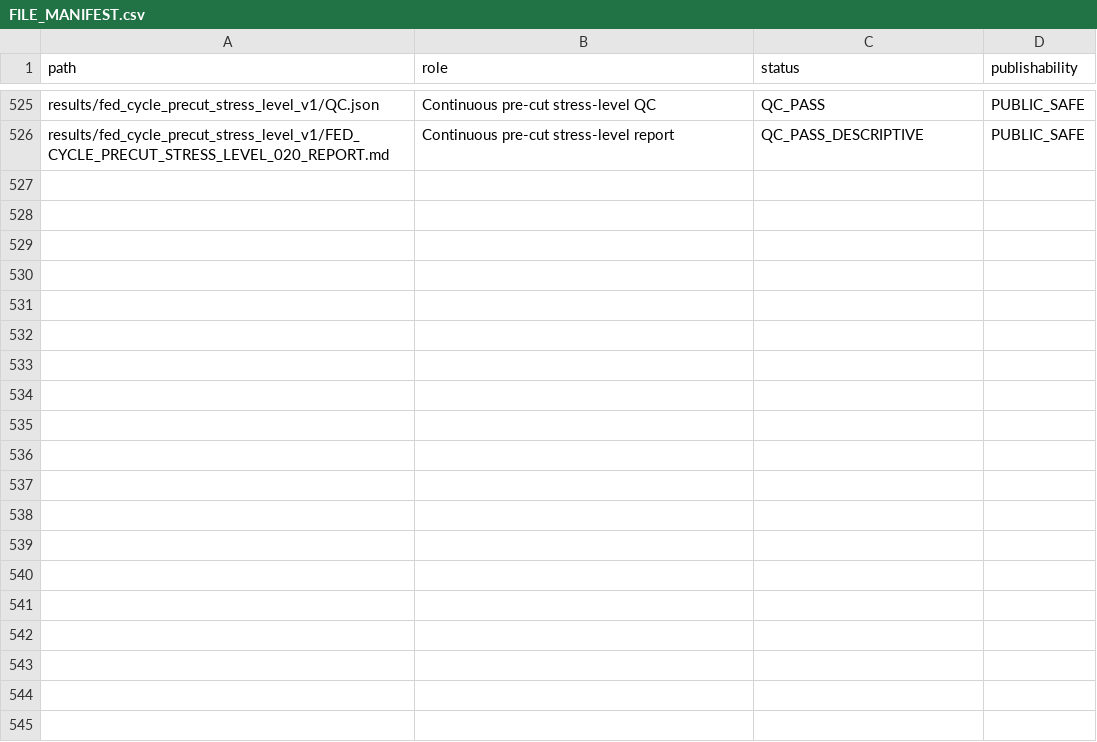
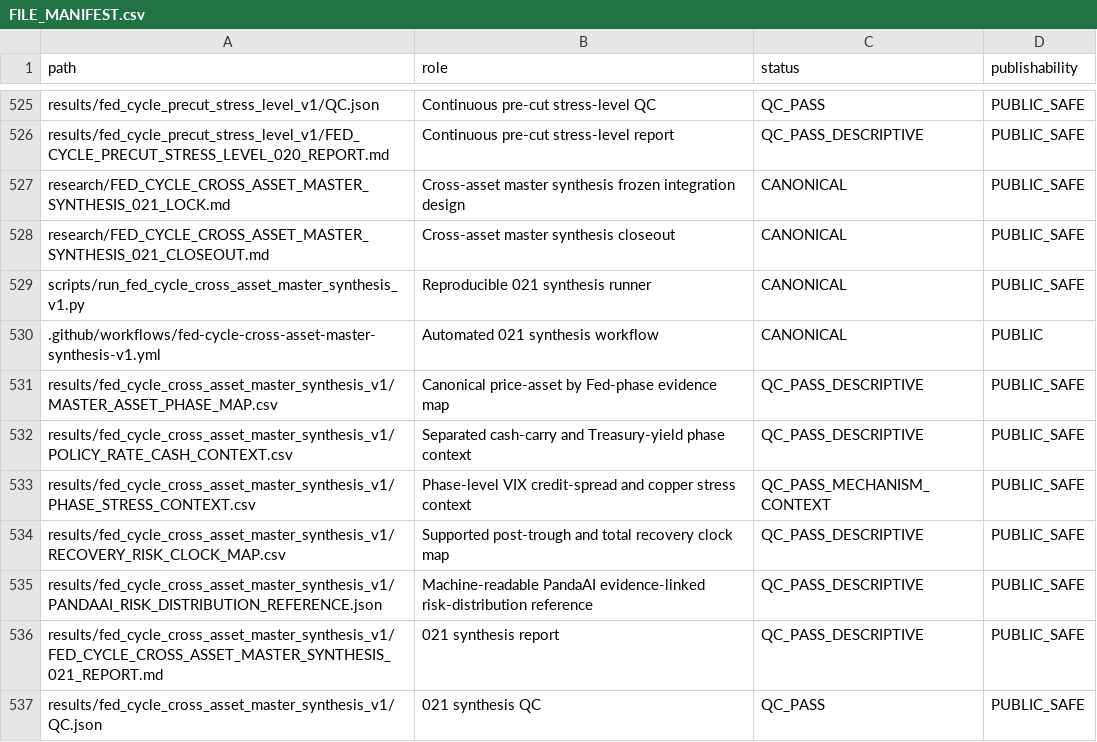
Before and after one commit to xuanyiting68-hash/gss-cb-001-macro-regime-cross-asset, a CSV file: docs/FILE_MANIFEST.csv, drawn as a sheet; only a part is shown, gaps mark what is left out.

Commit message:
Register 021 files

```diff
--- a/docs/FILE_MANIFEST.csv
+++ b/docs/FILE_MANIFEST.csv
@@ -526 +526,12 @@ results/fed_cycle_precut_stress_level_v1/QC.json,Continuous pre-cut stress-level
 results/fed_cycle_precut_stress_level_v1/FED_CYCLE_PRECUT_STRESS_LEVEL_020_REPORT.md,Continuous pre-cut stress-level report,QC_PASS_DESCRIPTIVE,PUBLIC_SAFE
+research/FED_CYCLE_CROSS_ASSET_MASTER_SYNTHESIS_021_LOCK.md,Cross-asset master synthesis frozen integration design,CANONICAL,PUBLIC_SAFE
+research/FED_CYCLE_CROSS_ASSET_MASTER_SYNTHESIS_021_CLOSEOUT.md,Cross-asset master synthesis closeout,CANONICAL,PUBLIC_SAFE
+scripts/run_fed_cycle_cross_asset_master_synthesis_v1.py,Reproducible 021 synthesis runner,CANONICAL,PUBLIC_SAFE
+.github/workflows/fed-cycle-cross-asset-master-synthesis-v1.yml,Automated 021 synthesis workflow,CANONICAL,PUBLIC
+results/fed_cycle_cross_asset_master_synthesis_v1/MASTER_ASSET_PHASE_MAP.csv,Canonical price-asset by Fed-phase evidence map,QC_PASS_DESCRIPTIVE,PUBLIC_SAFE
+results/fed_cycle_cross_asset_master_synthesis_v1/POLICY_RATE_CASH_CONTEXT.csv,Separated cash-carry and Treasury-yield phase context,QC_PASS_DESCRIPTIVE,PUBLIC_SAFE
+results/fed_cycle_cross_asset_master_synthesis_v1/PHASE_STRESS_CONTEXT.csv,Phase-level VIX credit-spread and copper stress context,QC_PASS_MECHANISM_CONTEXT,PUBLIC_SAFE
+results/fed_cycle_cross_asset_master_synthesis_v1/RECOVERY_RISK_CLOCK_MAP.csv,Supported post-trough and total recovery clock map,QC_PASS_DESCRIPTIVE,PUBLIC_SAFE
+results/fed_cycle_cross_asset_master_synthesis_v1/PANDAAI_RISK_DISTRIBUTION_REFERENCE.json,Machine-readable PandaAI evidence-linked risk-distribution reference,QC_PASS_DESCRIPTIVE,PUBLIC_SAFE
+results/fed_cycle_cross_asset_master_synthesis_v1/FED_CYCLE_CROSS_ASSET_MASTER_SYNTHESIS_021_REPORT.md,021 synthesis report,QC_PASS_DESCRIPTIVE,PUBLIC_SAFE
+results/fed_cycle_cross_asset_master_synthesis_v1/QC.json,021 synthesis QC,QC_PASS,PUBLIC_SAFE
```
